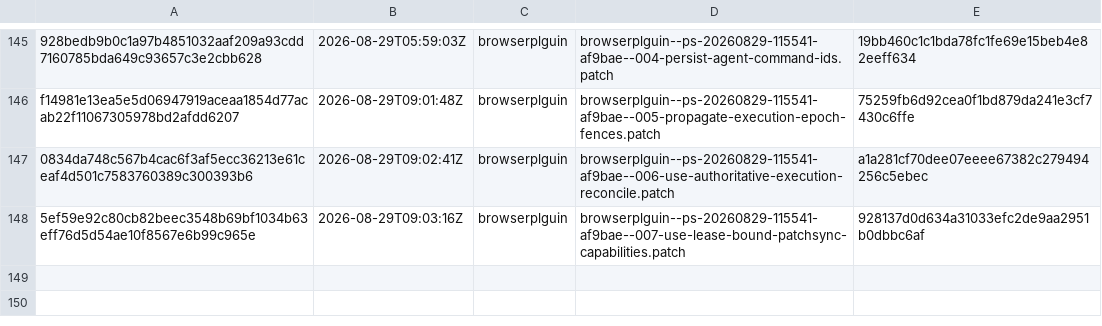
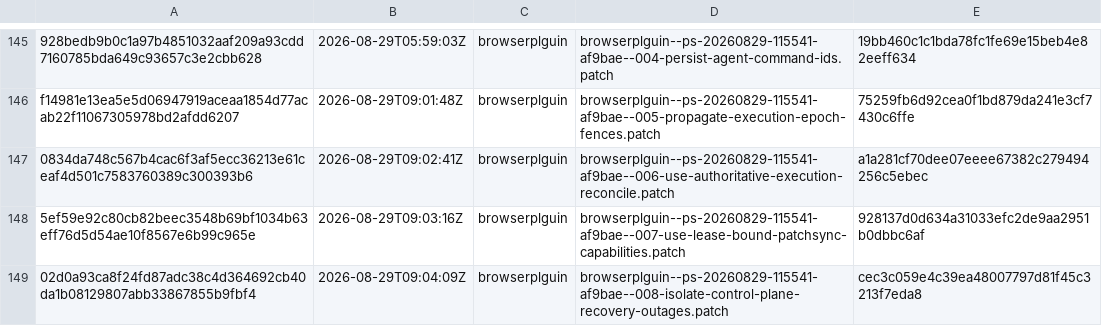
Before and after one commit to orgfrozen/browserplguin, a TSV file: .patch-sync/applied-patches.tsv, drawn as a sheet; only a part is shown, gaps mark what is left out.

Commit message:
chore: record applied delivery 02d0a93ca8f2

```diff
--- a/.patch-sync/applied-patches.tsv
+++ b/.patch-sync/applied-patches.tsv
@@ -148 +148,2 @@ f14981e13ea5e5d06947919aceaa1854d77acab22f11067305978bd2afdd6207	2026-08-29T09:0
 5ef59e92c80cb82beec3548b69bf1034b63eff76d5d54ae10f8567e6b99c965e	2026-08-29T09:03:16Z	browserplguin	browserplguin--ps-20260829-115541-af9bae--007-use-lease-bound-patchsync-capabilities.patch	928137d0d634a31033efc2de9aa2951b0dbbc6af
+02d0a93ca8f24fd87adc38c4d364692cb40da1b08129807abb33867855b9fbf4	2026-08-29T09:04:09Z	browserplguin	browserplguin--ps-20260829-115541-af9bae--008-isolate-control-plane-recovery-outages.patch	cec3c059e4c39ea48007797d81f45c3213f7eda8
```
